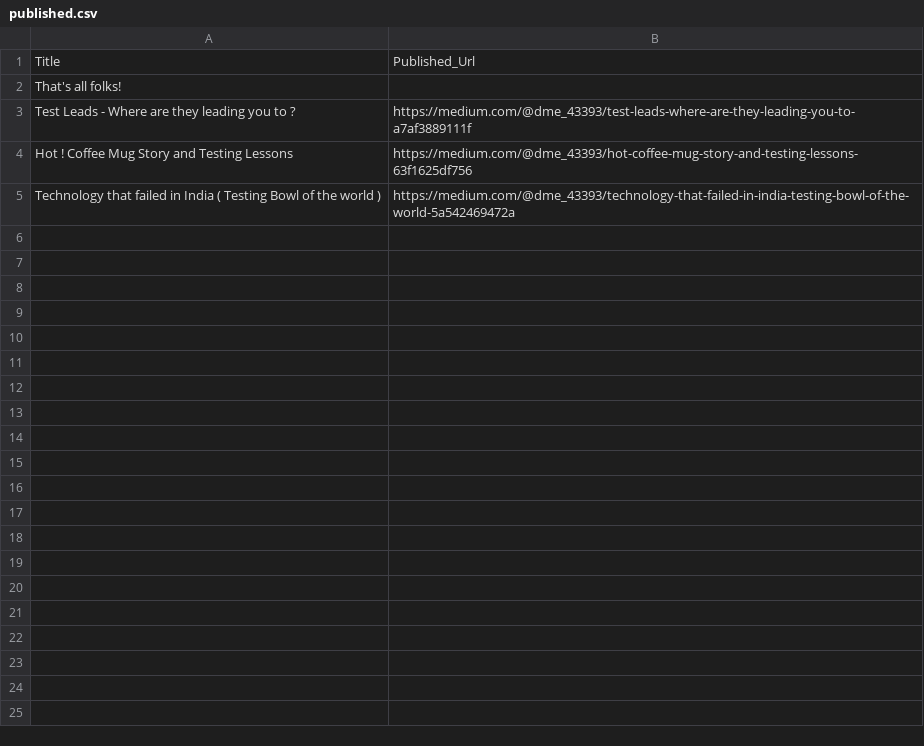
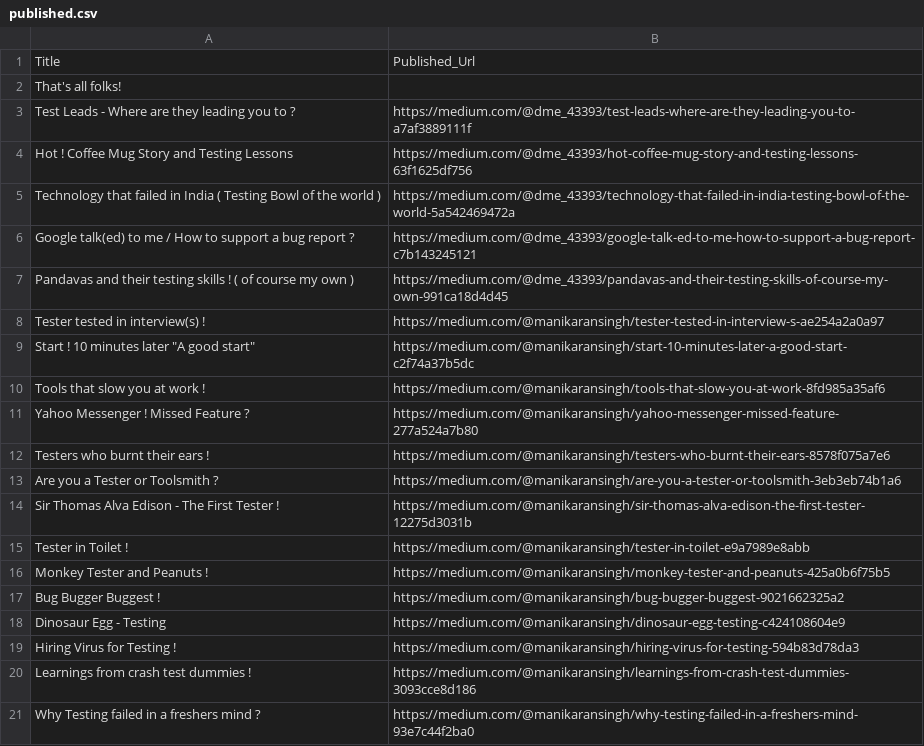
Before and after one commit to Manikaran-appachhi/Github, a CSV file: workable/published.csv, drawn as a sheet.

Commit message:
added medium and published set run server

```diff
--- a/workable/published.csv
+++ b/workable/published.csv
@@ -5 +5,17 @@ Hot ! Coffee Mug Story and Testing Lessons,https://medium.com/@dme_43393/hot-cof
 Technology that failed in India ( Testing Bowl of the world ),https://medium.com/@dme_43393/technology-that-failed-in-india-testing-bowl-of-the-world-5a542469472a
+Google talk(ed) to me / How to support a bug report ?,https://medium.com/@dme_43393/google-talk-ed-to-me-how-to-support-a-bug-report-c7b143245121
+Pandavas and their testing skills ! ( of course my own ),https://medium.com/@dme_43393/pandavas-and-their-testing-skills-of-course-my-own-991ca18d4d45
+Tester tested in interview(s) !,https://medium.com/@manikaransingh/tester-tested-in-interview-s-ae254a2a0a97
+"Start ! 10 minutes later ""A good start""",https://medium.com/@manikaransingh/start-10-minutes-later-a-good-start-c2f74a37b5dc
+Tools that slow you at work !,https://medium.com/@manikaransingh/tools-that-slow-you-at-work-8fd985a35af6
+Yahoo Messenger ! Missed Feature ?,https://medium.com/@manikaransingh/yahoo-messenger-missed-feature-277a524a7b80
+Testers who burnt their ears !,https://medium.com/@manikaransingh/testers-who-burnt-their-ears-8578f075a7e6
+Are you a Tester or Toolsmith ?,https://medium.com/@manikaransingh/are-you-a-tester-or-toolsmith-3eb3eb74b1a6
+Sir Thomas Alva Edison - The First Tester !,https://medium.com/@manikaransingh/sir-thomas-alva-edison-the-first-tester-12275d3031b
+Tester in Toilet !,https://medium.com/@manikaransingh/tester-in-toilet-e9a7989e8abb
+Monkey Tester and Peanuts !,https://medium.com/@manikaransingh/monkey-tester-and-peanuts-425a0b6f75b5
+Bug Bugger Buggest !,https://medium.com/@manikaransingh/bug-bugger-buggest-9021662325a2
+Dinosaur Egg - Testing,https://medium.com/@manikaransingh/dinosaur-egg-testing-c424108604e9
+Hiring Virus for Testing !,https://medium.com/@manikaransingh/hiring-virus-for-testing-594b83d78da3
+Learnings from crash test dummies !,https://medium.com/@manikaransingh/learnings-from-crash-test-dummies-3093cce8d186
+Why Testing failed in a freshers mind ?,https://medium.com/@manikaransingh/why-testing-failed-in-a-freshers-mind-93e7c44f2ba0
```
Also changed, not shown: 1 other file.
